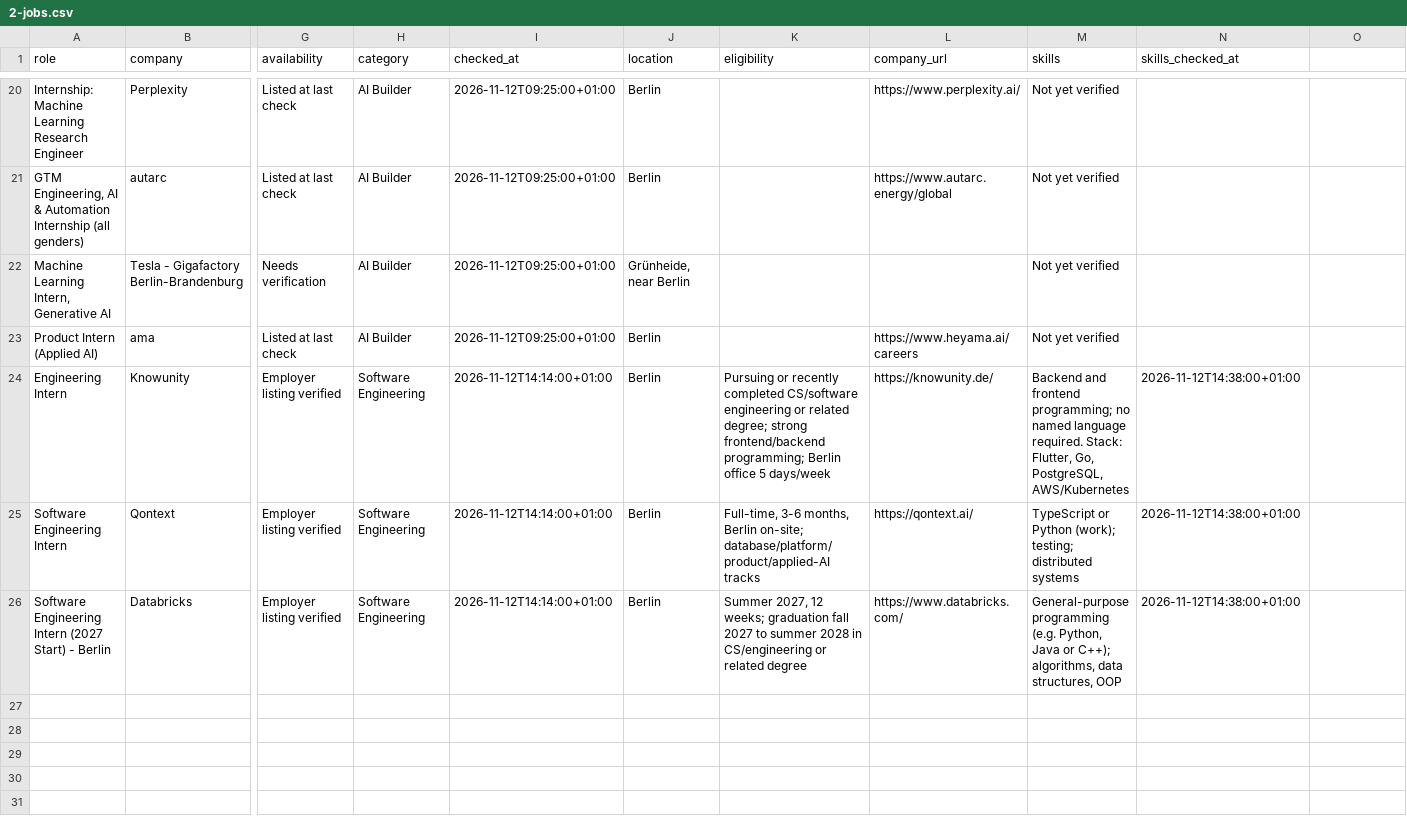
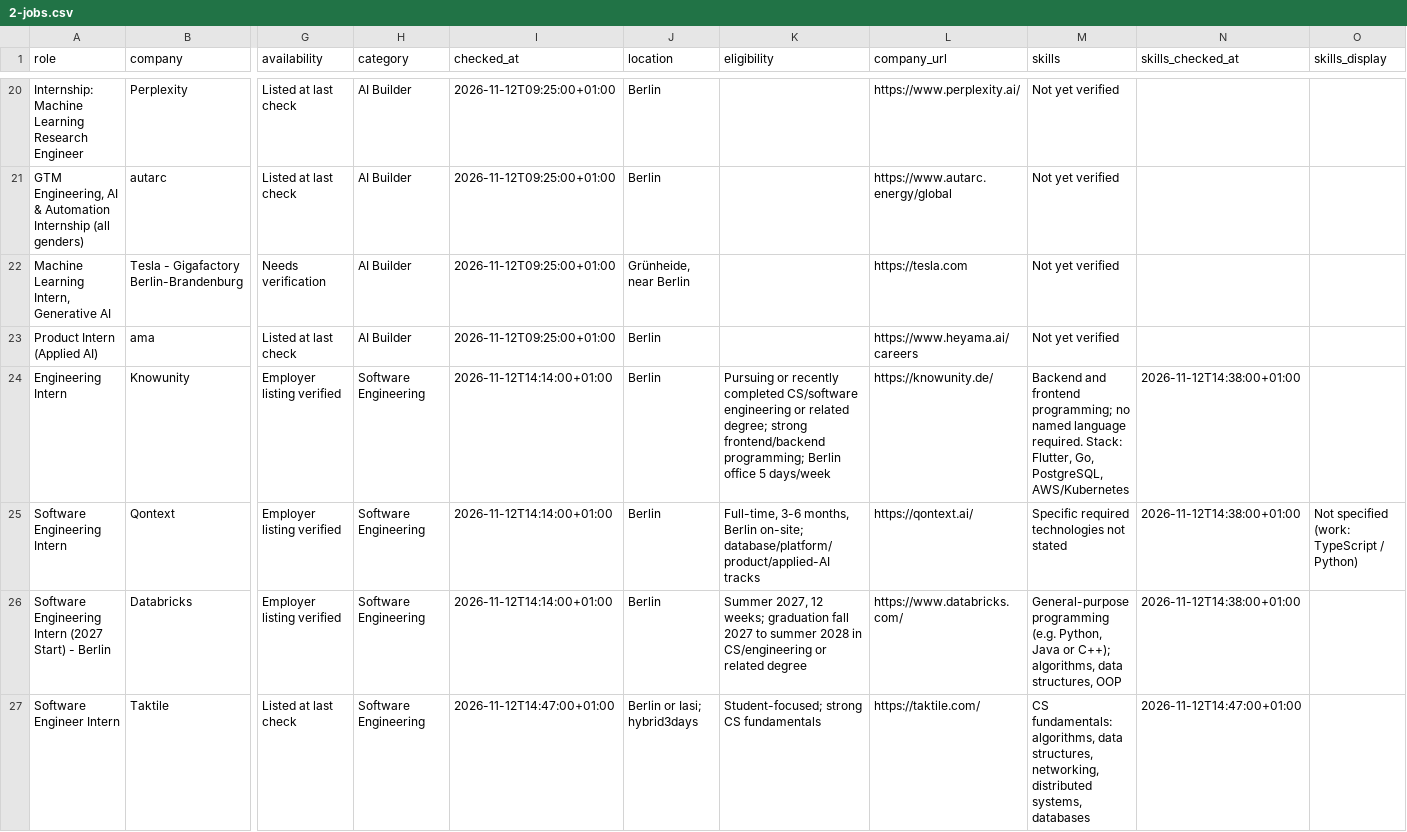
Before and after one commit to noah-42/berlin-internships, a CSV file: data/2-jobs.csv, drawn as a sheet; only a part is shown, gaps mark what is left out; rows hold the shown columns only; the diff covers the shown part only; the diff names each change by its address in the sheet, - before the commit and + after, or states it on an @@ line.

Commit message:
Update 2-jobs.csv

```diff
--- a/data/2-jobs.csv
+++ b/data/2-jobs.csv
-O1: (empty)
+O1: skills_display
-L22 (company_url): (empty)
+L22 (company_url): https://tesla.com
-M25 (skills): TypeScript or Python (work); testing; distributed systems
+M25 (skills): Specific required technologies not stated
-O25 (skills_display): (empty)
+O25 (skills_display): Not specified (work: TypeScript / Python)
+row 27: Software Engineer Intern | Taktile | Listed at last check | Software Engineering | 2026-11-12T14:47:00+01:00 | Berlin or Iasi; hybrid3days | Student-focused; strong CS fundamentals | https://taktile.com/ | CS fundamentals: algorithms, data structures, networking, distributed systems, databases | 2026-11-12T14:47:00+01:00
```
Also changed, not shown: 6 added rows elsewhere in this file.
